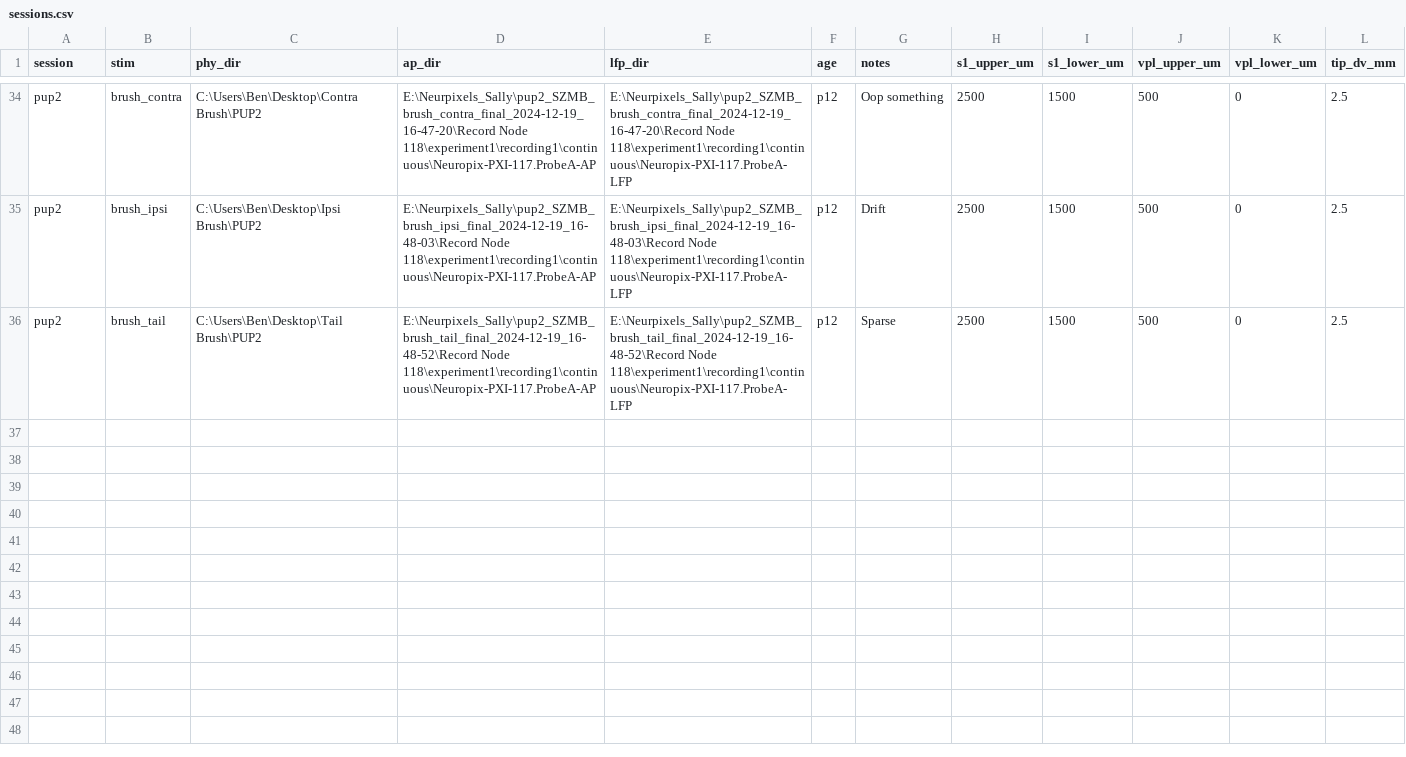
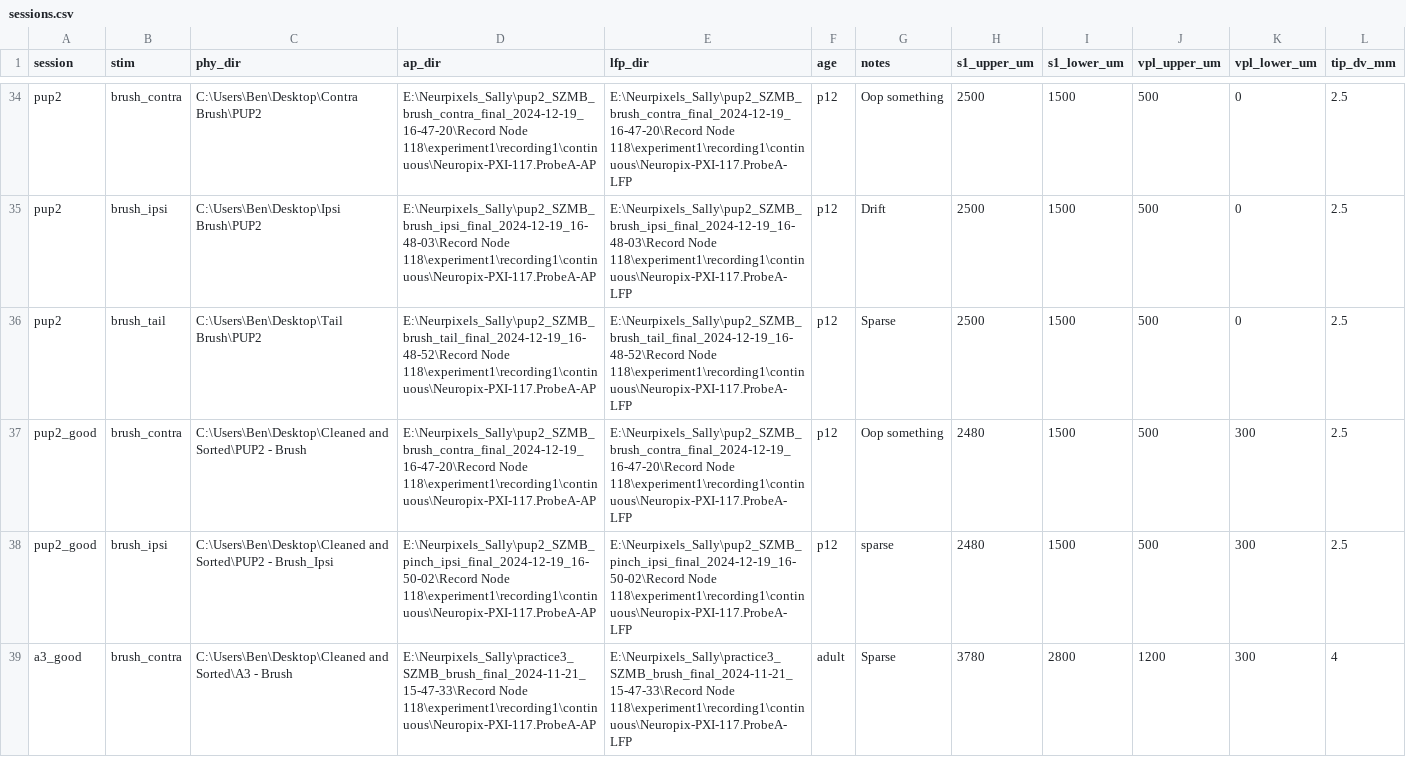
Before and after one commit to BenVengerik/NPA, a CSV file: data/sessions.csv, drawn as a sheet; only a part is shown, gaps mark what is left out; the diff names each change by its address in the sheet, - before the commit and + after, or states it on an @@ line.

```diff
--- a/data/sessions.csv
+++ b/data/sessions.csv
+row 37: pup2_good | brush_contra | C:\Users\Ben\Desktop\Cleaned and Sorted\PUP2 - Brush | E:\Neurpixels_Sally\pup2_SZMB_brush_contra_final_2024-12-19_16-47-20\Record Node 118\experiment1\recording1\continuous\Neuropix-PXI-117.ProbeA-AP | E:\Neurpixels_Sally\pup2_SZMB_brush_contra_final_2024-12-19_16-47-20\Record Node 118\experiment1\recording1\continuous\Neuropix-PXI-117.ProbeA-LFP | p12 | Oop something | 2480 | 1500 | 500 | 300 | 2.5
+row 38: pup2_good | brush_ipsi | C:\Users\Ben\Desktop\Cleaned and Sorted\PUP2 - Brush_Ipsi | E:\Neurpixels_Sally\pup2_SZMB_pinch_ipsi_final_2024-12-19_16-50-02\Record Node 118\experiment1\recording1\continuous\Neuropix-PXI-117.ProbeA-AP | E:\Neurpixels_Sally\pup2_SZMB_pinch_ipsi_final_2024-12-19_16-50-02\Record Node 118\experiment1\recording1\continuous\Neuropix-PXI-117.ProbeA-LFP | p12 | sparse | 2480 | 1500 | 500 | 300 | 2.5
+row 39: a3_good | brush_contra | C:\Users\Ben\Desktop\Cleaned and Sorted\A3 - Brush | E:\Neurpixels_Sally\practice3_SZMB_brush_final_2024-11-21_15-47-33\Record Node 118\experiment1\recording1\continuous\Neuropix-PXI-117.ProbeA-AP | E:\Neurpixels_Sally\practice3_SZMB_brush_final_2024-11-21_15-47-33\Record Node 118\experiment1\recording1\continuous\Neuropix-PXI-117.ProbeA-LFP | adult | Sparse | 3780 | 2800 | 1200 | 300 | 4
```
Also changed, not shown: 1 other file.
